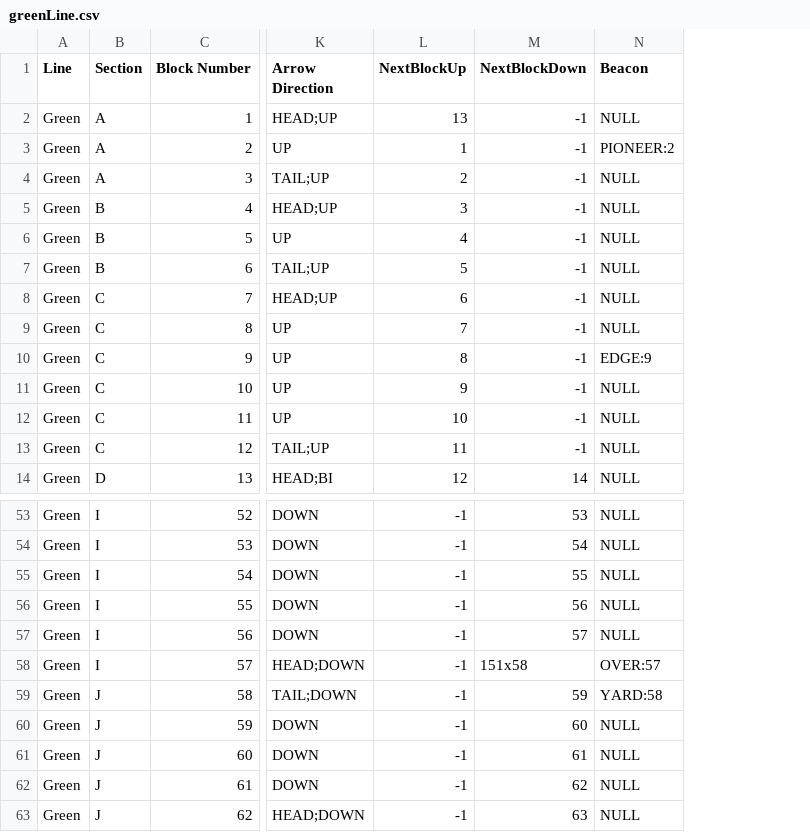
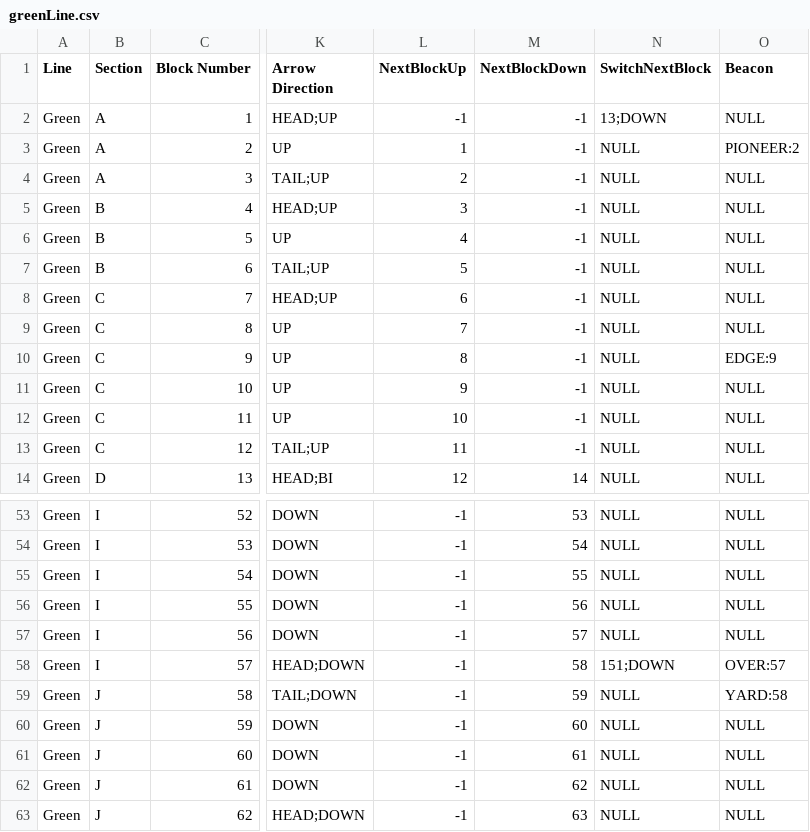
Before and after one commit to aadupirn/D-Railed, a CSV file: DRailed/src/main/resources/TrackModel/tracks/greenLine.csv, drawn as a sheet; only a part is shown, gaps mark what is left out; the diff names each change by its address in the sheet, - before the commit and + after, or states it on an @@ line.

```diff
--- a/DRailed/src/main/resources/TrackModel/tracks/greenLine.csv
+++ b/DRailed/src/main/resources/TrackModel/tracks/greenLine.csv
+column N (SwitchNextBlock), rows 2-14: 13;DOWN | NULL | NULL | NULL | NULL | NULL | NULL | NULL | NULL | NULL | NULL | NULL | NULL; rows 53-63: NULL | NULL | NULL | NULL | NULL | 151;DOWN | NULL | NULL | NULL | NULL | NULL
-L2 (NextBlockUp): 13
+L2 (NextBlockUp): -1
-M58 (NextBlockDown): 151x58
+M58 (NextBlockDown): 58
```
Also changed, not shown: DRailed/target/classes/TrackModel/tracks/greenLine.csv, 7 other files.
